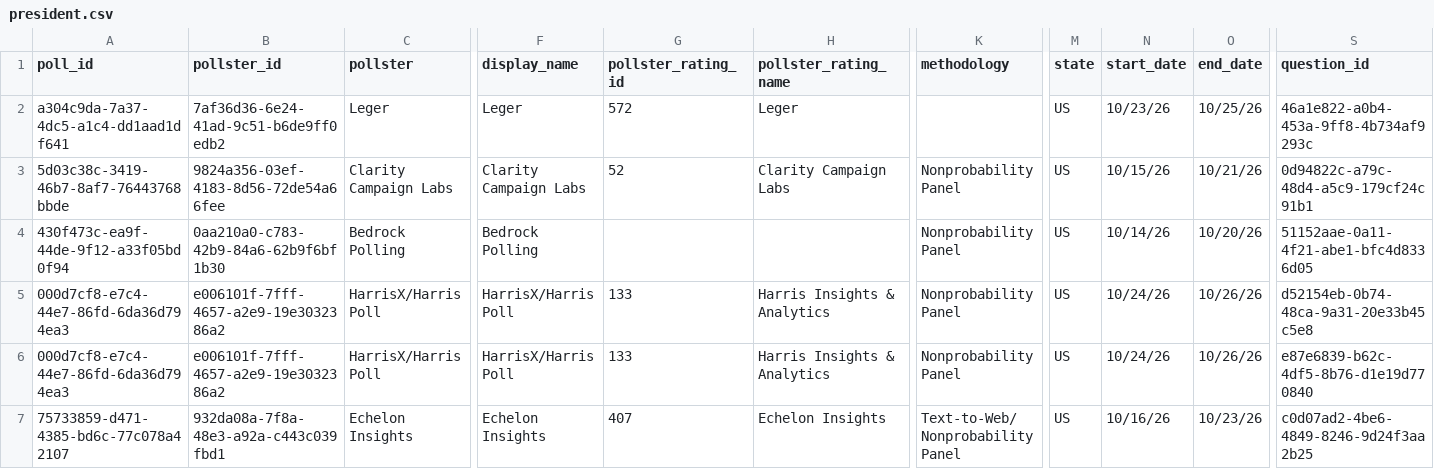
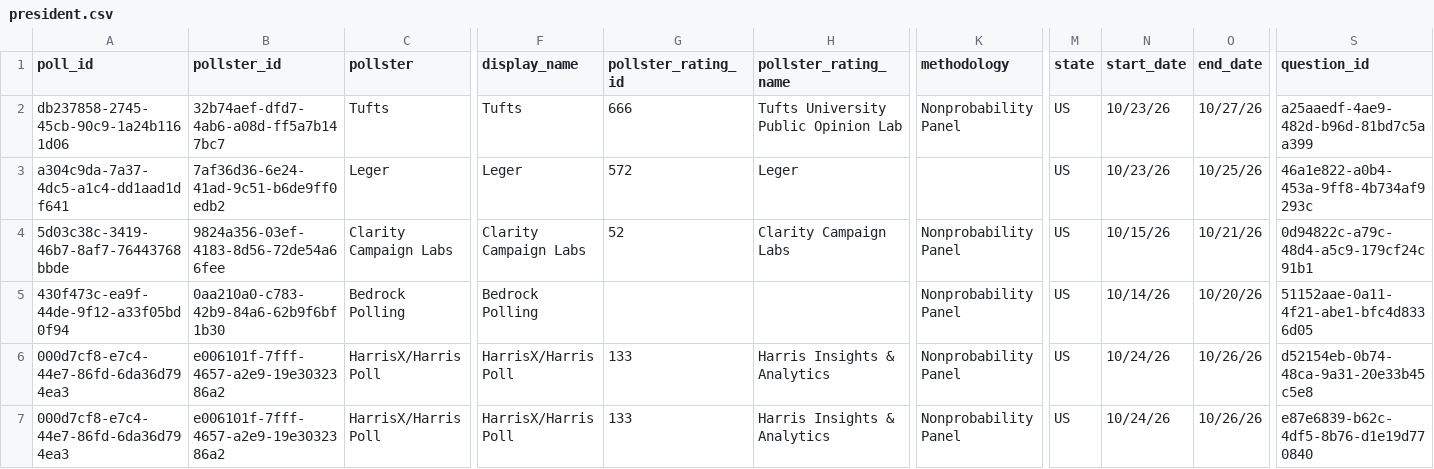
Before and after one commit to Sdlerm/2026midtetermelection_predictor_SQLPy, a CSV file: data/president.csv, drawn as a sheet; only a part is shown, gaps mark what is left out; the shorter side is filled out with more unchanged rows; rows hold the shown columns only; the diff covers the shown part only; the diff names each change by its address in the sheet, - before the commit and + after, or states it on an @@ line.

Commit message:
Update .gitignore, add Tufts pollster rating, and enhance load_pollster_ratings.py documentation

```diff
--- a/data/president.csv
+++ b/data/president.csv
+row 2: db237858-2745-45cb-90c9-1a24b1161d06 | 32b74aef-dfd7-4ab6-a08d-ff5a7b147bc7 | Tufts | Tufts | 666 | Tufts University Public Opinion Lab | Nonprobability Panel | US | 10/23/26 | 10/27/26 | a25aaedf-4ae9-482d-b96d-81bd7c5aa399
```
Also changed, not shown: 7 edited cells elsewhere in this file, house_nominees.csv, pollster_ratings.csv, 11 other files.
